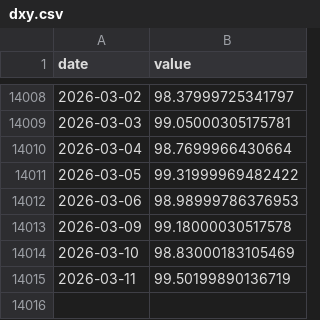
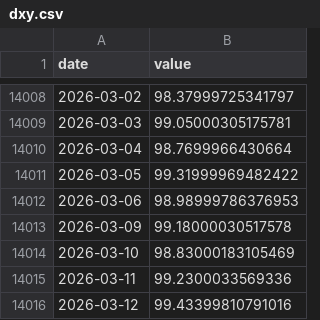
Before and after one commit to kayaozgur/macro-dashboard, a CSV file: data/dxy.csv, drawn as a sheet; only a part is shown, gaps mark what is left out.

```diff
--- a/data/dxy.csv
+++ b/data/dxy.csv
@@ -14014,2 +14014,3 @@ date,value
 2026-03-10,98.83000183105469
-2026-03-11,99.50199890136719
+2026-03-11,99.2300033569336
+2026-03-12,99.43399810791016
```
Also changed, not shown: data/oil.csv, data/usdtry.csv.
